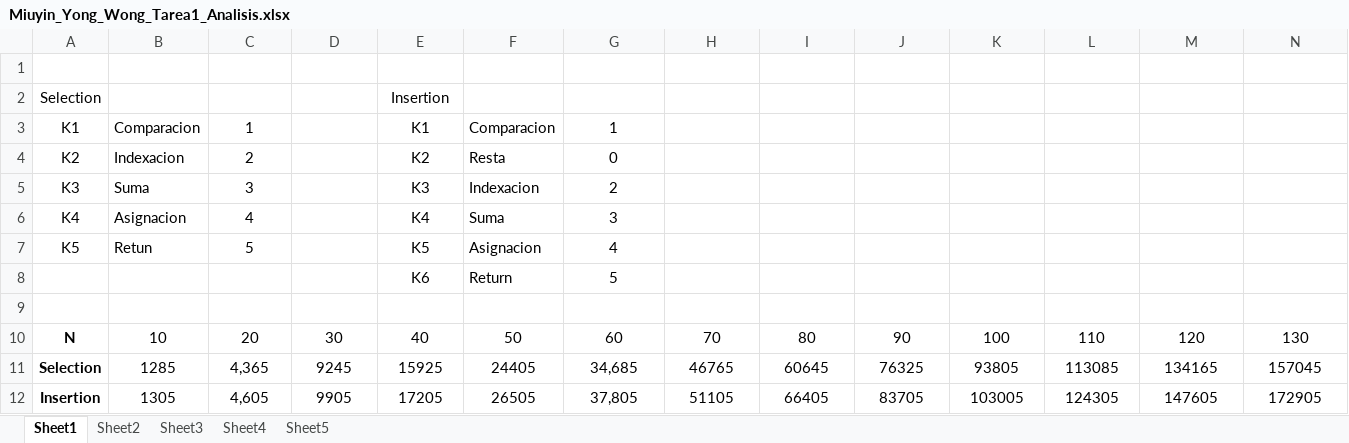
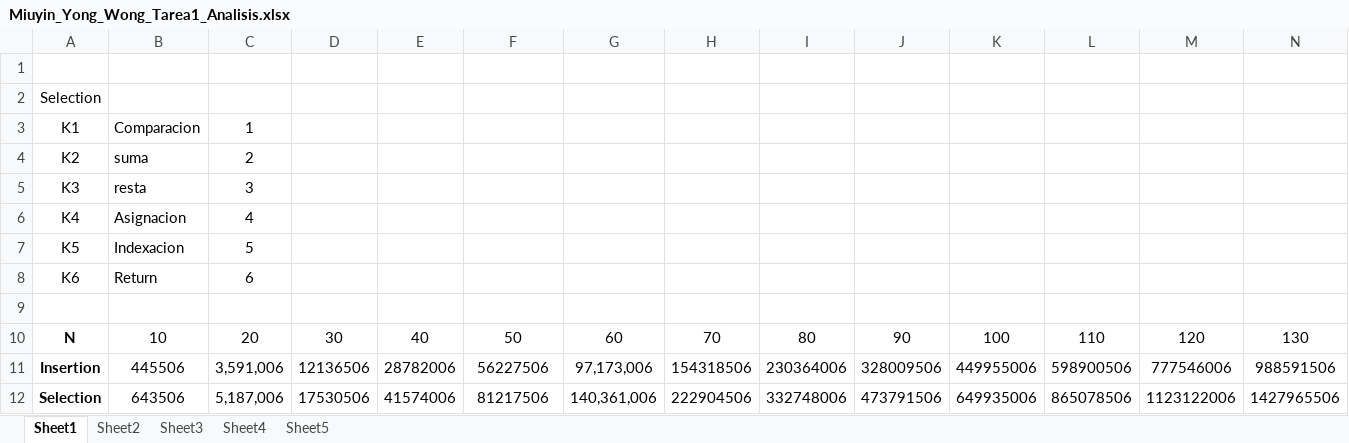
Before and after one commit to miumiu997/AnalisisAlgoritmoMiuyin, an Excel workbook: Miuyin_Yong_Wong_Tarea1_Analisis.xlsx, sheet Sheet1, drawn as a sheet; only a part is shown; values as stored, in another font and other column widths than the file's, no borders; charts and pictures not drawn; removed rows and columns are numbered as before the commit, all else as after; rows hold the shown columns only; the diff names each change by its address in the sheet, - before the commit and + after, or states it on an @@ line.

```diff
--- a/Miuyin_Yong_Wong_Tarea1_Analisis.xlsx (sheet Sheet1)
+++ b/Miuyin_Yong_Wong_Tarea1_Analisis.xlsx (sheet Sheet1)
-E2: Insertion
+E2: (empty)
-E3: K1
+E3: (empty)
-F3: Comparacion
+F3: (empty)
-G3: 1
+G3: (empty)
-B4: Indexacion
+B4: suma
-E4: K2
+E4: (empty)
-F4: Resta
+F4: (empty)
-G4: 0
+G4: (empty)
-B5: Suma
+B5: resta
-E5: K3
+E5: (empty)
-F5: Indexacion
+F5: (empty)
-G5: 2
+G5: (empty)
-E6: K4
+E6: (empty)
-F6: Suma
+F6: (empty)
-G6: 3
+G6: (empty)
-B7: Retun
+B7: Indexacion
-E7: K5
+E7: (empty)
-F7: Asignacion
+F7: (empty)
-G7: 4
+G7: (empty)
-row 8:  |  |  |  | K6 | Return | 5
+row 8: K6 | Return | 6
-row 11: Selection | 1285 | 4,365 | 9245 | 15925 | 24405 | 34,685 | 46765 | 60645 | 76325 | 93805 | 113085 | 134165 | 157045
-row 12: Insertion | 1305 | 4,605 | 9905 | 17205 | 26505 | 37,805 | 51105 | 66405 | 83705 | 103005 | 124305 | 147605 | 172905
+row 11: Insertion | 445506 | 3,591,006 | 12136506 | 28782006 | 56227506 | 97,173,006 | 154318506 | 230364006 | 328009506 | 449955006 | 598900506 | 777546006 | 988591506
+row 12: Selection | 643506 | 5,187,006 | 17530506 | 41574006 | 81217506 | 140,361,006 | 222904506 | 332748006 | 473791506 | 649935006 | 865078506 | 1123122006 | 1427965506
```
Also changed, not shown: sheet Sheet3, sheet Sheet5, sheet Sheet2, sheet Sheet4, charts or pictures.
